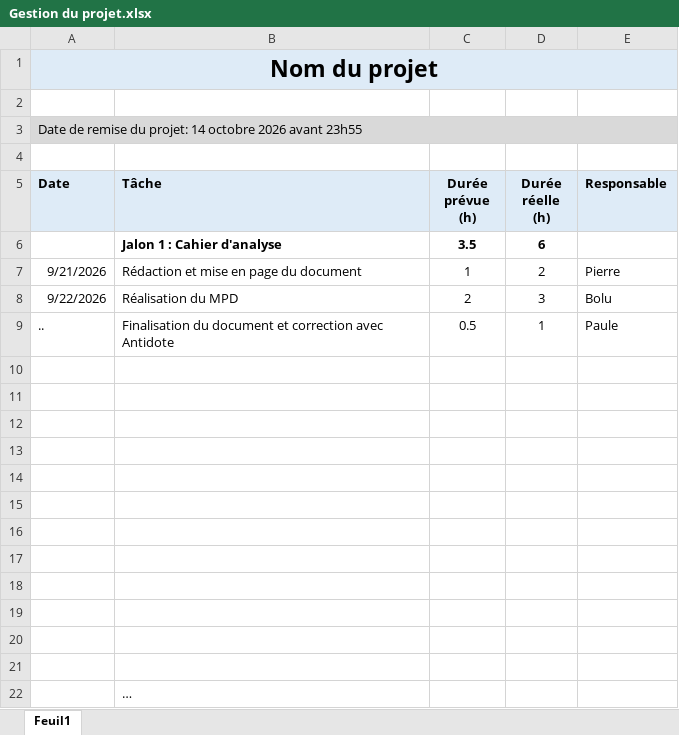
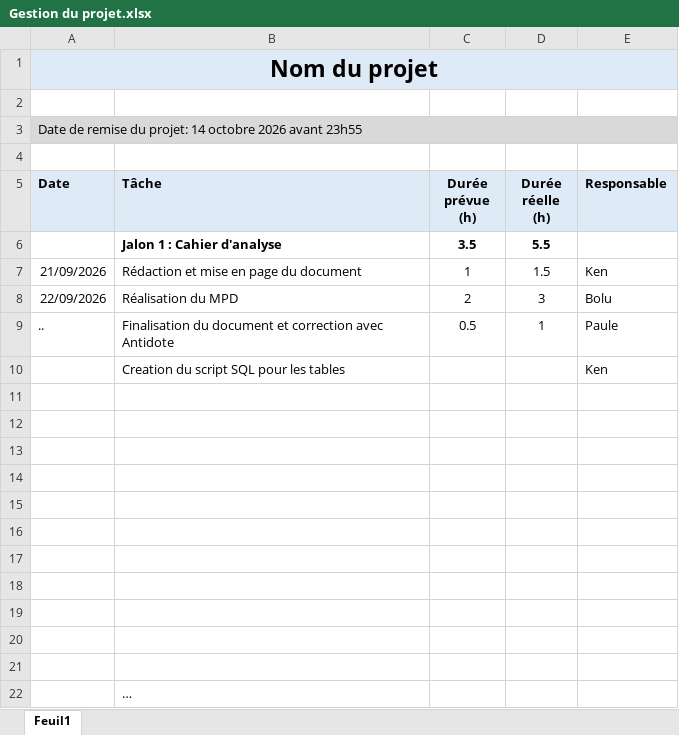
Before and after one commit to Arhessis/Hotel-Beach-Health-Inc., an Excel workbook: Gestion du projet.xlsx, sheet Feuil1, drawn as a sheet; values as stored, in another font and other column widths than the file's, no borders; the diff names each change by its address in the sheet, - before the commit and + after, or states it on an @@ line.

```diff
--- a/Gestion du projet.xlsx (sheet Feuil1)
+++ b/Gestion du projet.xlsx (sheet Feuil1)
-D6 (Durée réelle (h)): 6
+D6 (Durée réelle (h)): 5.5
-A7 (Date): 9/21/2026
+A7 (Date): 21/09/2026
-D7 (Durée réelle (h)): 2
+D7 (Durée réelle (h)): 1.5
-E7 (Responsable): Pierre
+E7 (Responsable): Ken
-A8 (Date): 9/22/2026
+A8 (Date): 22/09/2026
-row 10: (empty)
+row 10:  | Creation du script SQL pour les tables |  |  | Ken
```
Also changed, not shown: 1 other file.
